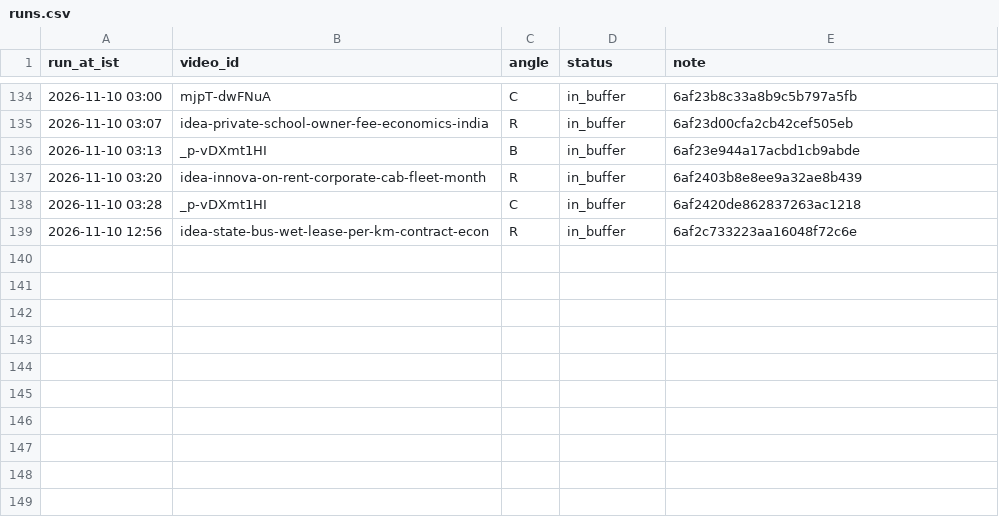
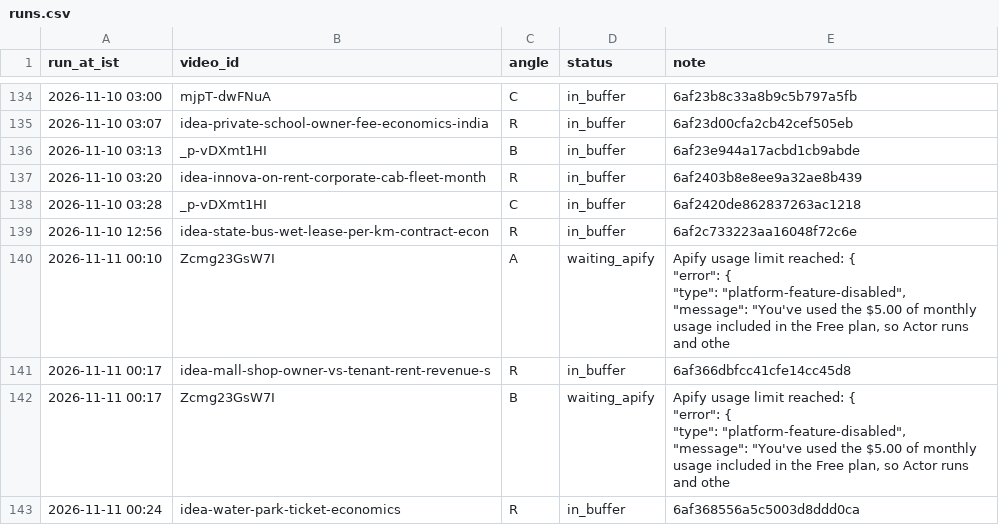
Before and after one commit to candidmarketingltd-art/paisadecode-reels, a CSV file: logs/runs.csv, drawn as a sheet; only a part is shown, gaps mark what is left out; ↵ is a line break in a cell; the diff names each change by its address in the sheet, - before the commit and + after, or states it on an @@ line.

Commit message:
buffer refill 33

```diff
--- a/logs/runs.csv
+++ b/logs/runs.csv
+row 140: 2026-11-11 00:10 | Zcmg23GsW7I | A | waiting_apify | Apify usage limit reached: { ↵ "error": { ↵ "type": "platform-feature-disabled", ↵ "message": "You've used the $5.00 of monthly usage included in the Free plan, so Actor runs and othe
+row 141: 2026-11-11 00:17 | idea-mall-shop-owner-vs-tenant-rent-revenue-s | R | in_buffer | 6af366dbfcc41cfe14cc45d8
+row 142: 2026-11-11 00:17 | Zcmg23GsW7I | B | waiting_apify | Apify usage limit reached: { ↵ "error": { ↵ "type": "platform-feature-disabled", ↵ "message": "You've used the $5.00 of monthly usage included in the Free plan, so Actor runs and othe
+row 143: 2026-11-11 00:24 | idea-water-park-ticket-economics | R | in_buffer | 6af368556a5c5003d8ddd0ca
```
Also changed, not shown: calendar/calendar.csv, 7 other files.
